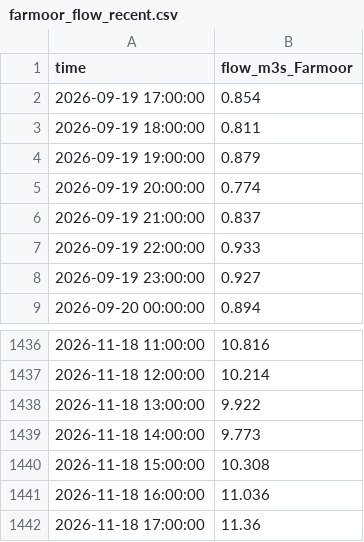
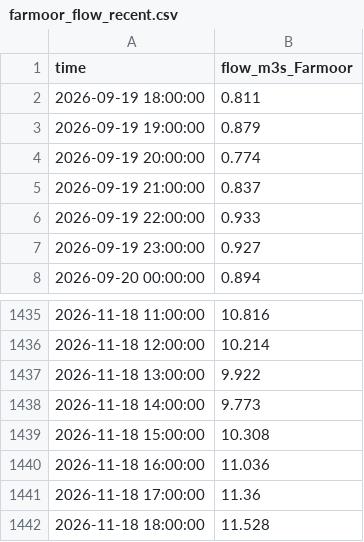
Before and after one commit to robertdoanesolomon/Flag_Predictor, a CSV file: data/live/farmoor_flow_recent.csv, drawn as a sheet; only a part is shown, gaps mark what is left out; removed rows and columns are numbered as before the commit, all else as after; the diff names each change by its address in the sheet, - before the commit and + after, or states it on an @@ line.

```diff
--- a/data/live/farmoor_flow_recent.csv
+++ b/data/live/farmoor_flow_recent.csv
-row 2: 2026-09-19 17:00:00 | 0.854
+row 1442: 2026-11-18 18:00:00 | 11.528
```
Also changed, not shown: 5 other files.
